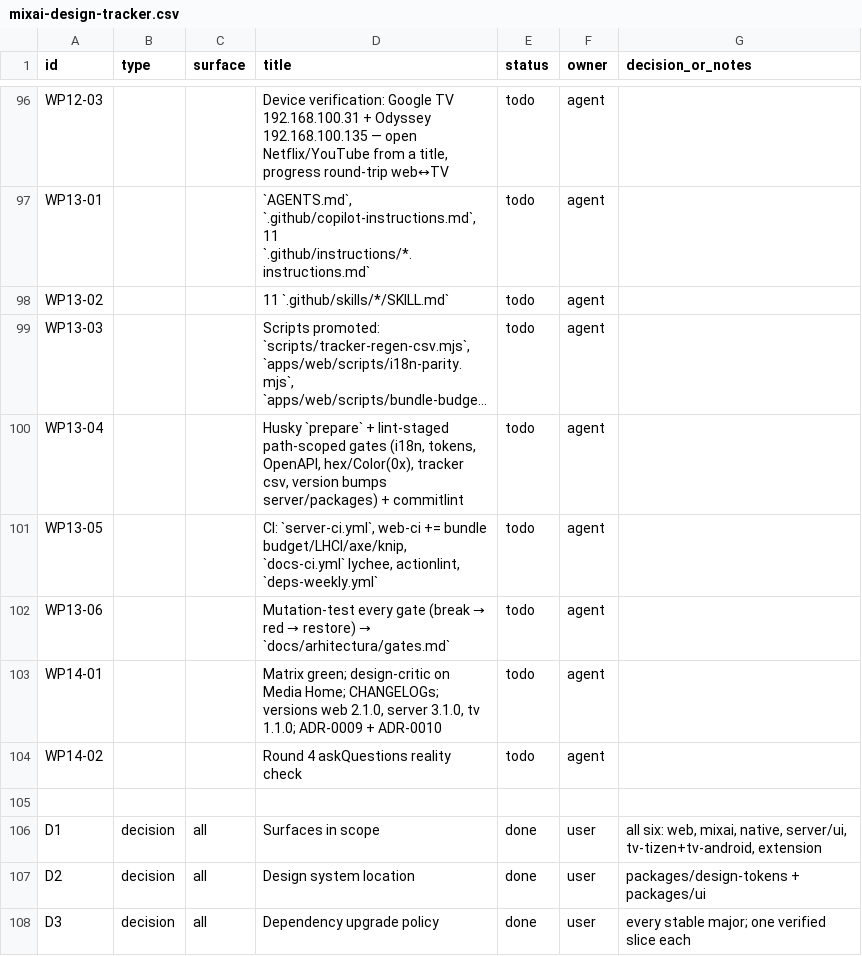
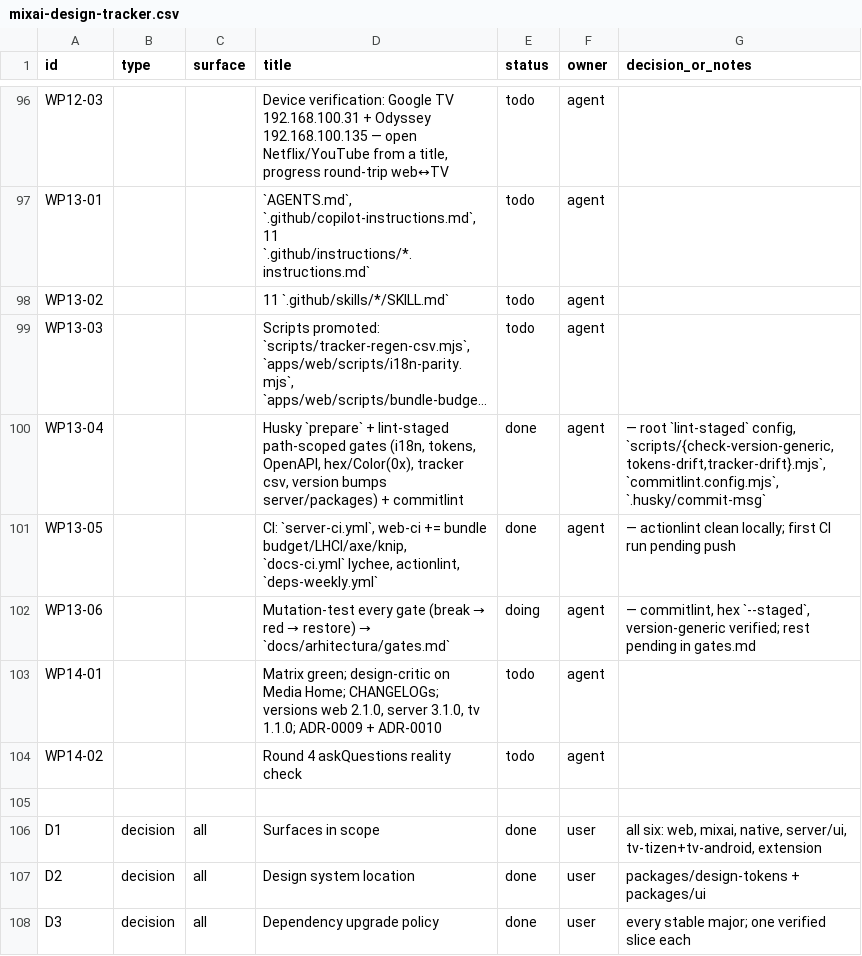
Before and after one commit to dragoscv/mmo, a CSV file: docs/mixai-design-tracker.csv, drawn as a sheet; only a part is shown, gaps mark what is left out; long unchanged cells end in …; the diff names each change by its address in the sheet, - before the commit and + after, or states it on an @@ line.

Commit message:
chore(gates): lint-staged+commitlint hooks, server/docs/deps/actionlint CI, web CI bundle+LHCI+axe+knip [WP13-04,05]

```diff
--- a/docs/mixai-design-tracker.csv
+++ b/docs/mixai-design-tracker.csv
-E100:E101 (status): todo
+E100:E101 (status): done
-G100 (decision_or_notes): (empty)
+G100 (decision_or_notes): — root `lint-staged` config, `scripts/{check-version-generic,tokens-drift,tracker-drift}.mjs`, `commitlint.config.mjs`, `.husky/commit-msg`
-G101 (decision_or_notes): (empty)
+G101 (decision_or_notes): — actionlint clean locally; first CI run pending push
-E102 (status): todo
+E102 (status): doing
-G102 (decision_or_notes): (empty)
+G102 (decision_or_notes): — commitlint, hex `--staged`, version-generic verified; rest pending in gates.md
```
Also changed, not shown: 19 other files.
